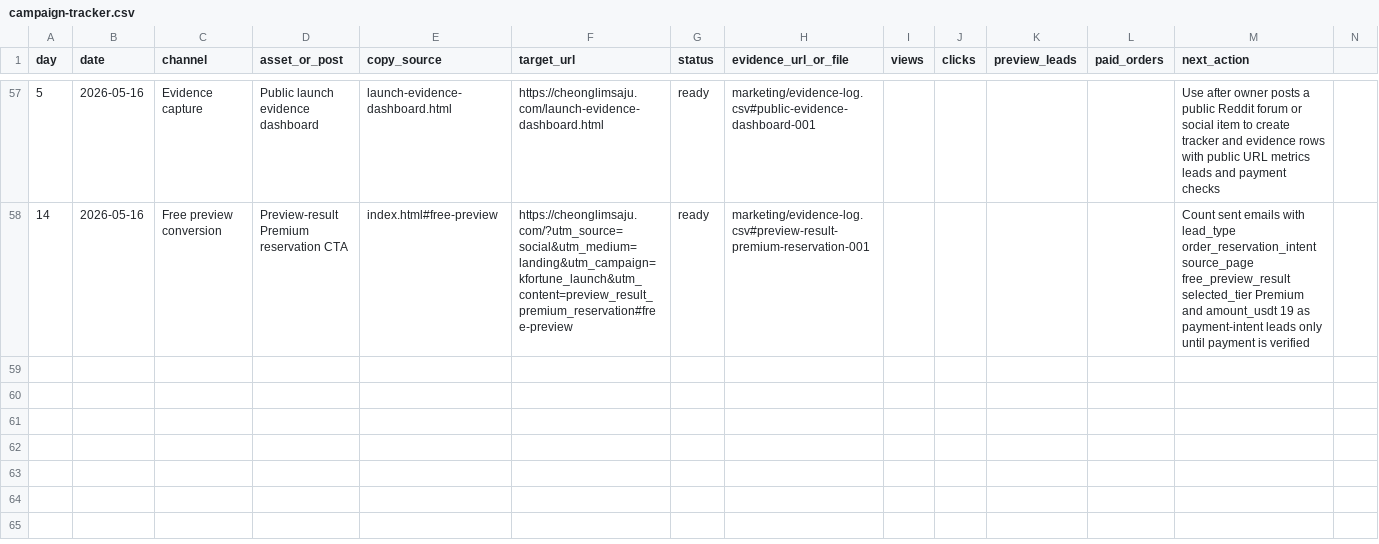
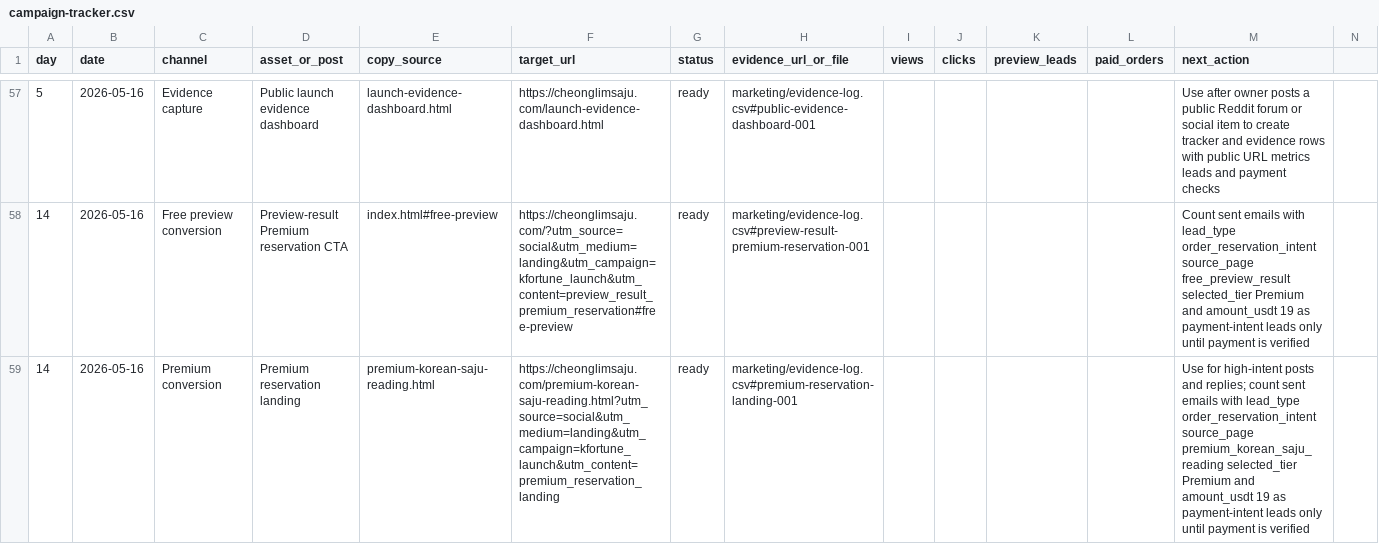
Before and after one commit to holly-sheep/cheonglim-saem-saju, a CSV file: marketing/campaign-tracker.csv, drawn as a sheet; only a part is shown, gaps mark what is left out; rows hold the shown columns only; the diff names each change by its address in the sheet, - before the commit and + after, or states it on an @@ line.

```diff
--- a/marketing/campaign-tracker.csv
+++ b/marketing/campaign-tracker.csv
+row 59: 14 | 2026-05-16 | Premium conversion | Premium reservation landing | premium-korean-saju-reading.html | https://cheonglimsaju.com/premium-korean-saju-reading.html?utm_source=social&utm_medium=landing&utm_campaign=kfortune_launch&utm_content=premium_reservation_landing | ready | marketing/evidence-log.csv#premium-reservation-landing-001 |  |  |  |  | Use for high-intent posts and replies; count sent emails with lead_type order_reservation_intent source_page premium_korean_saju_reading selected_tier Premium and amount_usdt 19 as payment-intent leads only until payment is verified
```
Also changed, not shown: marketing/evidence-log.csv, 5 other files.
